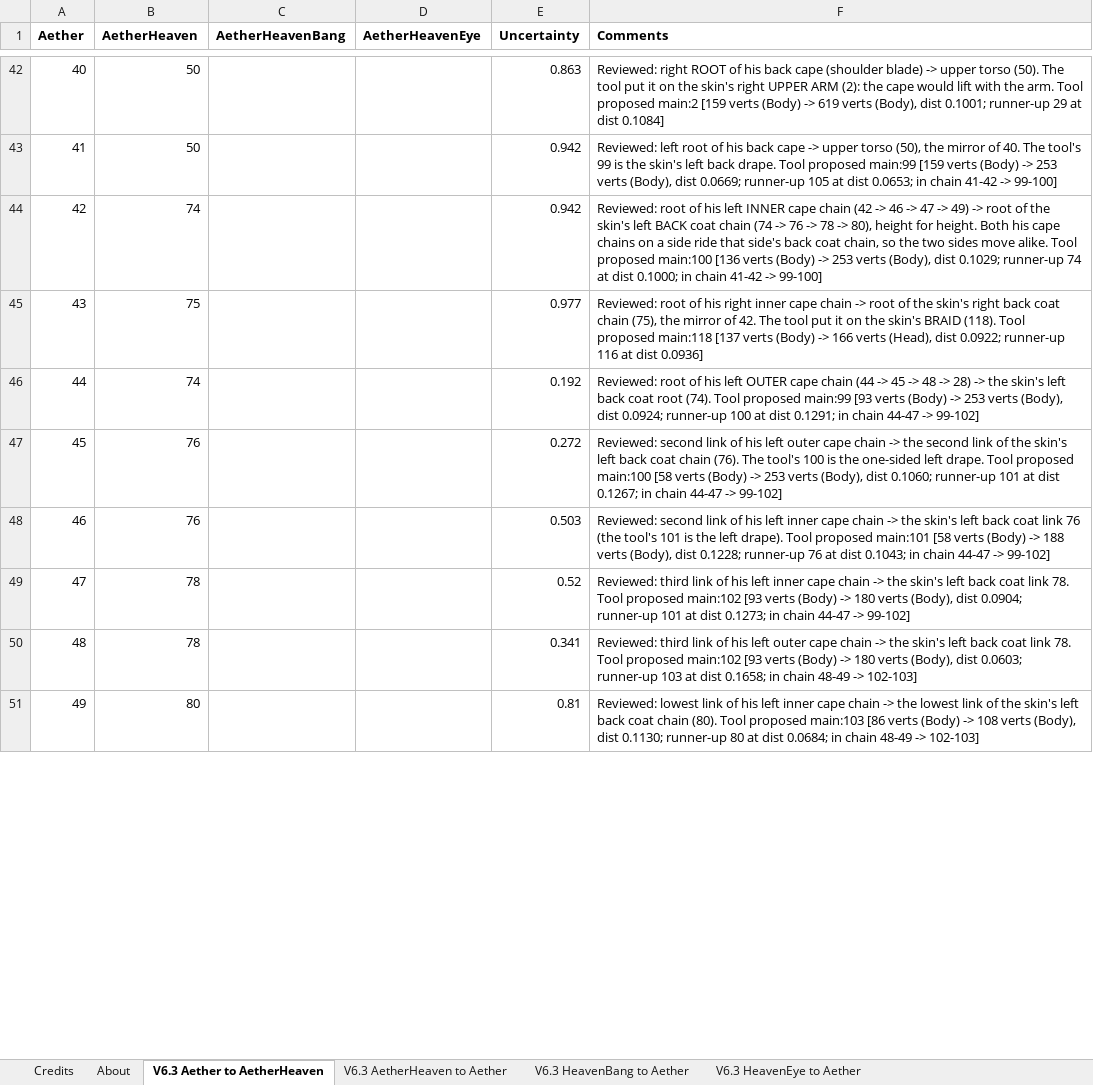
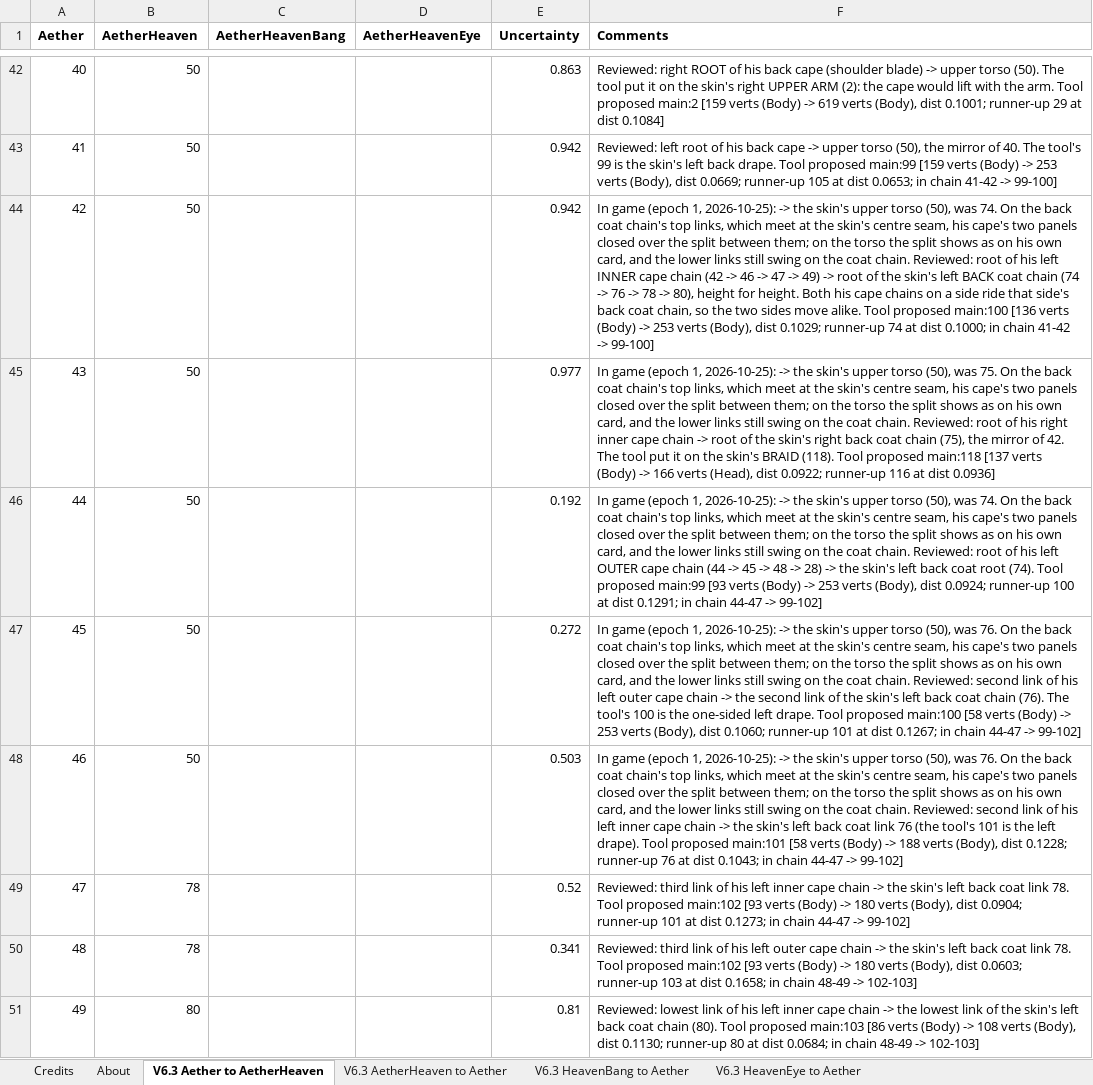
Before and after one commit to nhok0169/Anime-Game-Remap, an Excel workbook: Data/RemapDrafts/AetherRemapDraft.xlsx, sheet V6.3 Aether to AetherHeaven, drawn as a sheet; only a part is shown, gaps mark what is left out; values as stored, in another font and other column widths than the file's, no borders; conditional formats not drawn; the diff covers the shown part only; the diff names each change by its address in the sheet, - before the commit and + after, or states it on an @@ line.

```diff
--- a/Data/RemapDrafts/AetherRemapDraft.xlsx (sheet V6.3 Aether to AetherHeaven)
+++ b/Data/RemapDrafts/AetherRemapDraft.xlsx (sheet V6.3 Aether to AetherHeaven)
-B44 (AetherHeaven): 74
+B44 (AetherHeaven): 50
-F44 (Comments): Reviewed: root…
+F44 (Comments): In game (epoch 1, 2026-10-25): -> the skin's upper torso (50), was 74. On the back coat chain's top links, which meet at the skin's centre seam, his cape's two panels closed over the split between them; on the torso the split shows as on his own card, and the lower links still swing on the coat chain. Reviewed: root…
-B45 (AetherHeaven): 75
+B45 (AetherHeaven): 50
-F45 (Comments): Reviewed: root…
+F45 (Comments): In game (epoch 1, 2026-10-25): -> the skin's upper torso (50), was 75. On the back coat chain's top links, which meet at the skin's centre seam, his cape's two panels closed over the split between them; on the torso the split shows as on his own card, and the lower links still swing on the coat chain. Reviewed: root…
-B46 (AetherHeaven): 74
+B46 (AetherHeaven): 50
-F46 (Comments): Reviewed: root…
+F46 (Comments): In game (epoch 1, 2026-10-25): -> the skin's upper torso (50), was 74. On the back coat chain's top links, which meet at the skin's centre seam, his cape's two panels closed over the split between them; on the torso the split shows as on his own card, and the lower links still swing on the coat chain. Reviewed: root…
-B47:B48 (AetherHeaven): 76
+B47:B48 (AetherHeaven): 50
-F47 (Comments): Reviewed: second…
+F47 (Comments): In game (epoch 1, 2026-10-25): -> the skin's upper torso (50), was 76. On the back coat chain's top links, which meet at the skin's centre seam, his cape's two panels closed over the split between them; on the torso the split shows as on his own card, and the lower links still swing on the coat chain. Reviewed: second…
-F48 (Comments): Reviewed: second…
+F48 (Comments): In game (epoch 1, 2026-10-25): -> the skin's upper torso (50), was 76. On the back coat chain's top links, which meet at the skin's centre seam, his cape's two panels closed over the split between them; on the torso the split shows as on his own card, and the lower links still swing on the coat chain. Reviewed: second…
```
Also changed, not shown: 6 edited cells elsewhere in this sheet, 3 other files.
